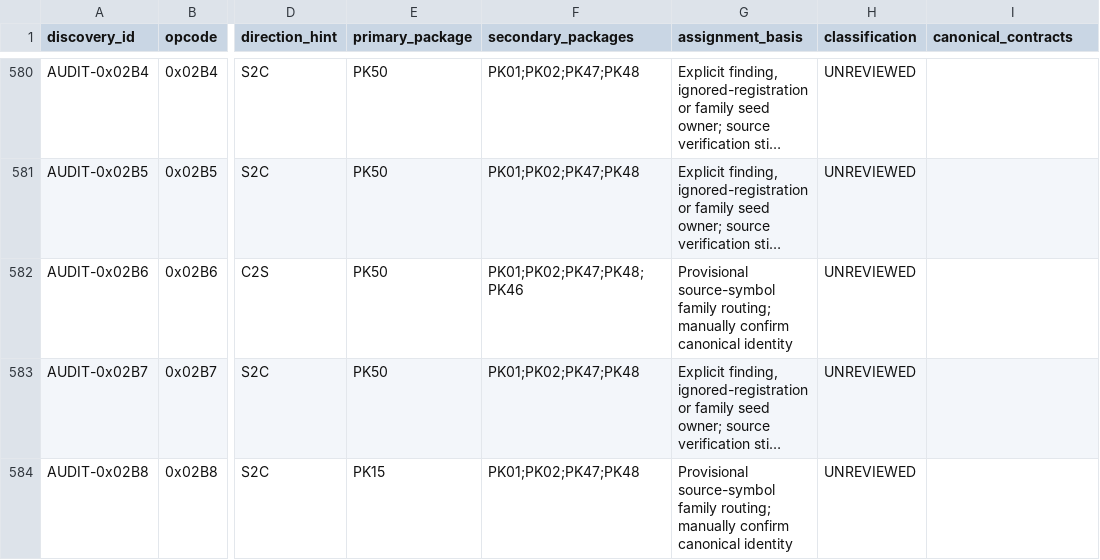
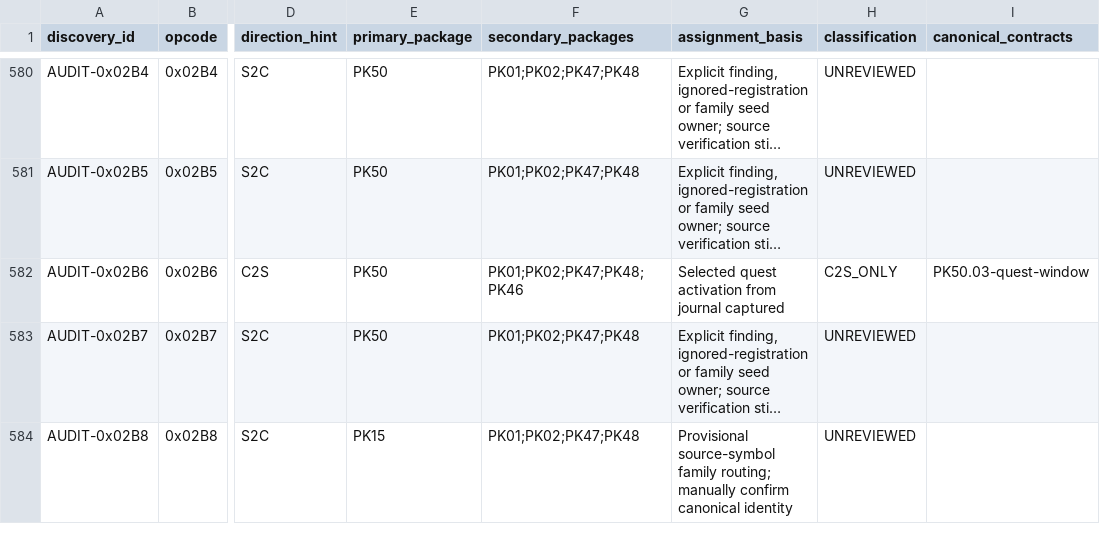
Before and after one commit to Sziadan/open-midgard, a CSV file: docs/packets/coverage.csv, drawn as a sheet; only a part is shown, gaps mark what is left out; long unchanged cells end in …; the diff names each change by its address in the sheet, - before the commit and + after, or states it on an @@ line.

Commit message:
packet(PK50.03): connect the quest journal launcher

```diff
--- a/docs/packets/coverage.csv
+++ b/docs/packets/coverage.csv
-G582 (assignment_basis): Provisional source-symbol family routing; manually confirm canonical identity
+G582 (assignment_basis): Selected quest activation from journal captured
-H582 (classification): UNREVIEWED
+H582 (classification): C2S_ONLY
-I582 (canonical_contracts): (empty)
+I582 (canonical_contracts): PK50.03-quest-window
```
Also changed, not shown: docs/packets/evidence/PK46.02-c2s-map-request-inventory.csv, 8 other files.
